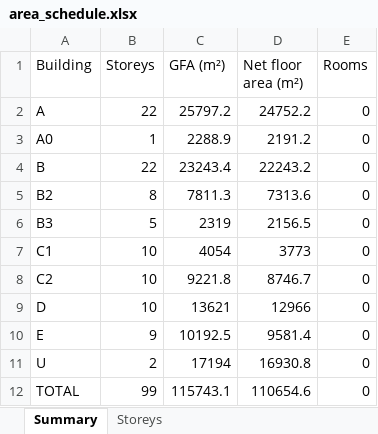
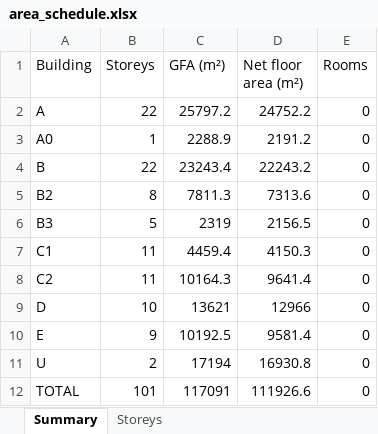
Before and after one commit to v1nnrar/Panorama, an Excel workbook: 03_existing/model/area_schedule.xlsx, sheet Summary, drawn as a sheet; values as stored, in another font and other column widths than the file's, no borders; the diff names each change by its address in the sheet, - before the commit and + after, or states it on an @@ line.

```diff
--- a/03_existing/model/area_schedule.xlsx (sheet Summary)
+++ b/03_existing/model/area_schedule.xlsx (sheet Summary)
-B7:B8 (Storeys): 10
+B7:B8 (Storeys): 11
-C7 (GFA (m²)): 4054
+C7 (GFA (m²)): 4459.4
-D7 (Net floor area (m²)): 3773
+D7 (Net floor area (m²)): 4150.3
-C8 (GFA (m²)): 9221.8
+C8 (GFA (m²)): 10164.3
-D8 (Net floor area (m²)): 8746.7
+D8 (Net floor area (m²)): 9641.4
-B12 (Storeys): 99
+B12 (Storeys): 101
-C12 (GFA (m²)): 115743.1
+C12 (GFA (m²)): 117091
-D12 (Net floor area (m²)): 110654.6
+D12 (Net floor area (m²)): 111926.6
```
Also changed, not shown: sheet Storeys, 45 other files.
